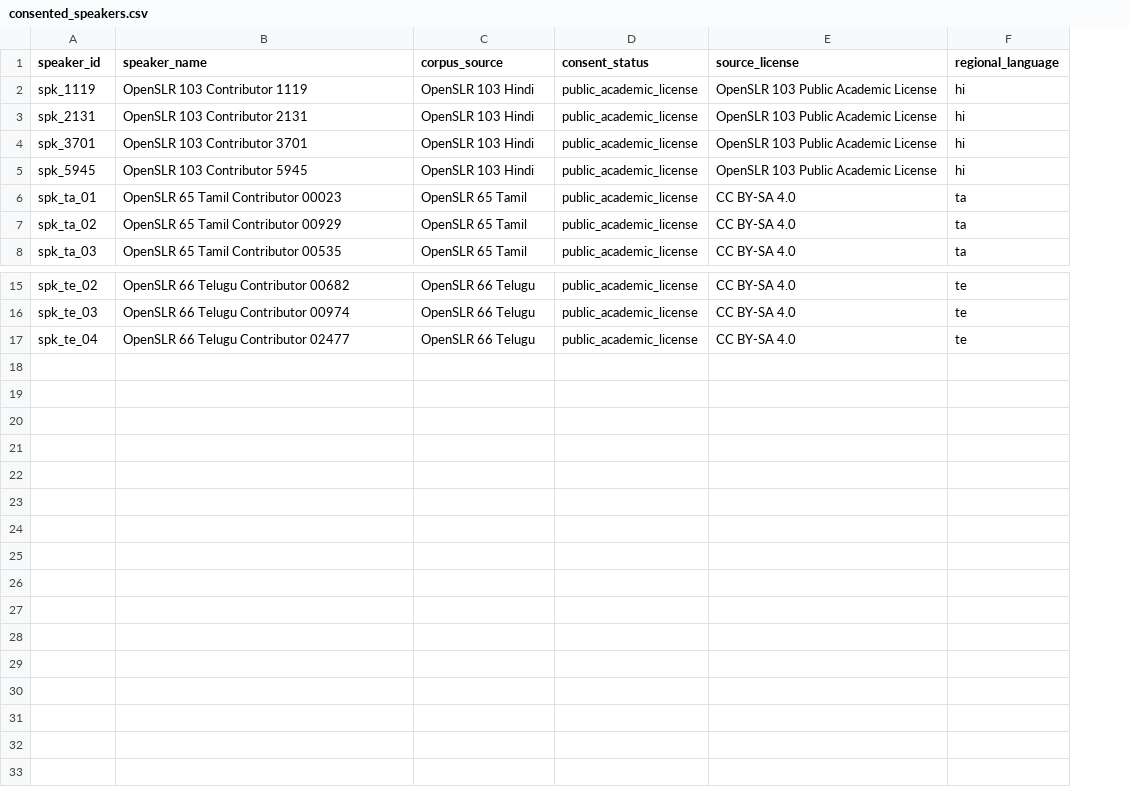
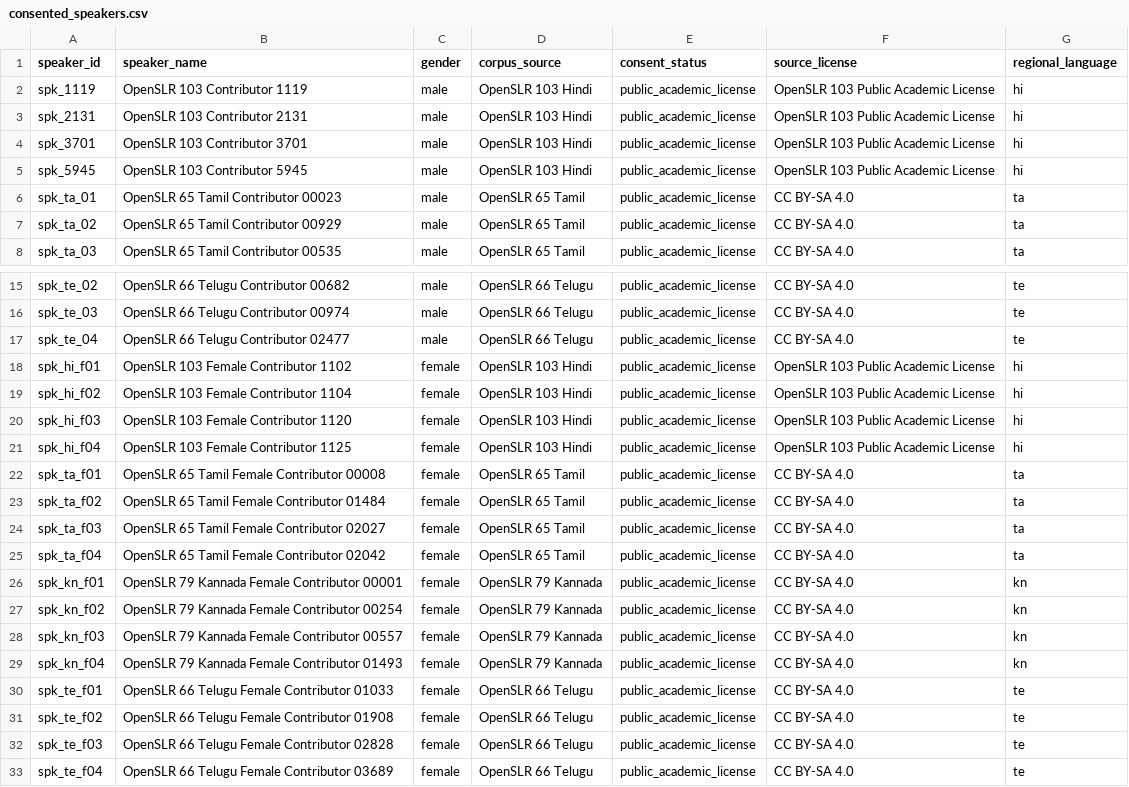
Before and after one commit to dhruv0402/vaanishield, a CSV file: data/consent_forms/consented_speakers.csv, drawn as a sheet; only a part is shown, gaps mark what is left out; the diff names each change by its address in the sheet, - before the commit and + after, or states it on an @@ line.

Commit message:
feat(enterprise): 32-speaker 1600-utterance corpus, demographic parity, and multi-vocoder retraining

```diff
--- a/data/consent_forms/consented_speakers.csv
+++ b/data/consent_forms/consented_speakers.csv
+column C (gender), rows 2-8: all male; rows 15-17: all male
+row 18: spk_hi_f01 | OpenSLR 103 Female Contributor 1102 | female | OpenSLR 103 Hindi | public_academic_license | OpenSLR 103 Public Academic License | hi
+row 19: spk_hi_f02 | OpenSLR 103 Female Contributor 1104 | female | OpenSLR 103 Hindi | public_academic_license | OpenSLR 103 Public Academic License | hi
+row 20: spk_hi_f03 | OpenSLR 103 Female Contributor 1120 | female | OpenSLR 103 Hindi | public_academic_license | OpenSLR 103 Public Academic License | hi
+row 21: spk_hi_f04 | OpenSLR 103 Female Contributor 1125 | female | OpenSLR 103 Hindi | public_academic_license | OpenSLR 103 Public Academic License | hi
+row 22: spk_ta_f01 | OpenSLR 65 Tamil Female Contributor 00008 | female | OpenSLR 65 Tamil | public_academic_license | CC BY-SA 4.0 | ta
+row 23: spk_ta_f02 | OpenSLR 65 Tamil Female Contributor 01484 | female | OpenSLR 65 Tamil | public_academic_license | CC BY-SA 4.0 | ta
+row 24: spk_ta_f03 | OpenSLR 65 Tamil Female Contributor 02027 | female | OpenSLR 65 Tamil | public_academic_license | CC BY-SA 4.0 | ta
+row 25: spk_ta_f04 | OpenSLR 65 Tamil Female Contributor 02042 | female | OpenSLR 65 Tamil | public_academic_license | CC BY-SA 4.0 | ta
+row 26: spk_kn_f01 | OpenSLR 79 Kannada Female Contributor 00001 | female | OpenSLR 79 Kannada | public_academic_license | CC BY-SA 4.0 | kn
+row 27: spk_kn_f02 | OpenSLR 79 Kannada Female Contributor 00254 | female | OpenSLR 79 Kannada | public_academic_license | CC BY-SA 4.0 | kn
+row 28: spk_kn_f03 | OpenSLR 79 Kannada Female Contributor 00557 | female | OpenSLR 79 Kannada | public_academic_license | CC BY-SA 4.0 | kn
+row 29: spk_kn_f04 | OpenSLR 79 Kannada Female Contributor 01493 | female | OpenSLR 79 Kannada | public_academic_license | CC BY-SA 4.0 | kn
+row 30: spk_te_f01 | OpenSLR 66 Telugu Female Contributor 01033 | female | OpenSLR 66 Telugu | public_academic_license | CC BY-SA 4.0 | te
+row 31: spk_te_f02 | OpenSLR 66 Telugu Female Contributor 01908 | female | OpenSLR 66 Telugu | public_academic_license | CC BY-SA 4.0 | te
+row 32: spk_te_f03 | OpenSLR 66 Telugu Female Contributor 02828 | female | OpenSLR 66 Telugu | public_academic_license | CC BY-SA 4.0 | te
+row 33: spk_te_f04 | OpenSLR 66 Telugu Female Contributor 03689 | female | OpenSLR 66 Telugu | public_academic_license | CC BY-SA 4.0 | te
```
Also changed, not shown: 9 other files.
